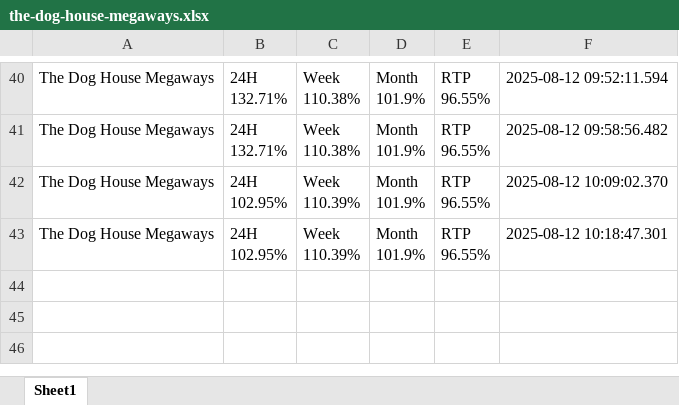
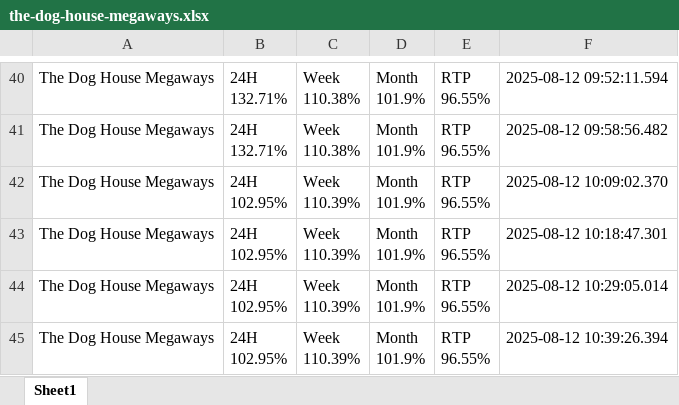
Before and after one commit to zorba43/github_streamlit_drive_project, an Excel workbook: data/raw/the-dog-house-megaways.xlsx, sheet Sheet1, drawn as a sheet; only a part is shown, gaps mark what is left out; values as stored, in another font and other column widths than the file's, no borders; ↵ is a line break in a cell; the diff names each change by its address in the sheet, - before the commit and + after, or states it on an @@ line.

```diff
--- a/data/raw/the-dog-house-megaways.xlsx (sheet Sheet1)
+++ b/data/raw/the-dog-house-megaways.xlsx (sheet Sheet1)
+row 44: The Dog House Megaways | 24H ↵ 102.95% | Week ↵ 110.39% | Month ↵ 101.9% | RTP ↵ 96.55% | 2025-08-12 10:29:05.014
+row 45: The Dog House Megaways | 24H ↵ 102.95% | Week ↵ 110.39% | Month ↵ 101.9% | RTP ↵ 96.55% | 2025-08-12 10:39:26.394
```
Also changed, not shown: data/raw/big-bass-keeping-it-reel.xlsx, data/raw/juicy-fruits-multihold.xlsx, 5 other files.
